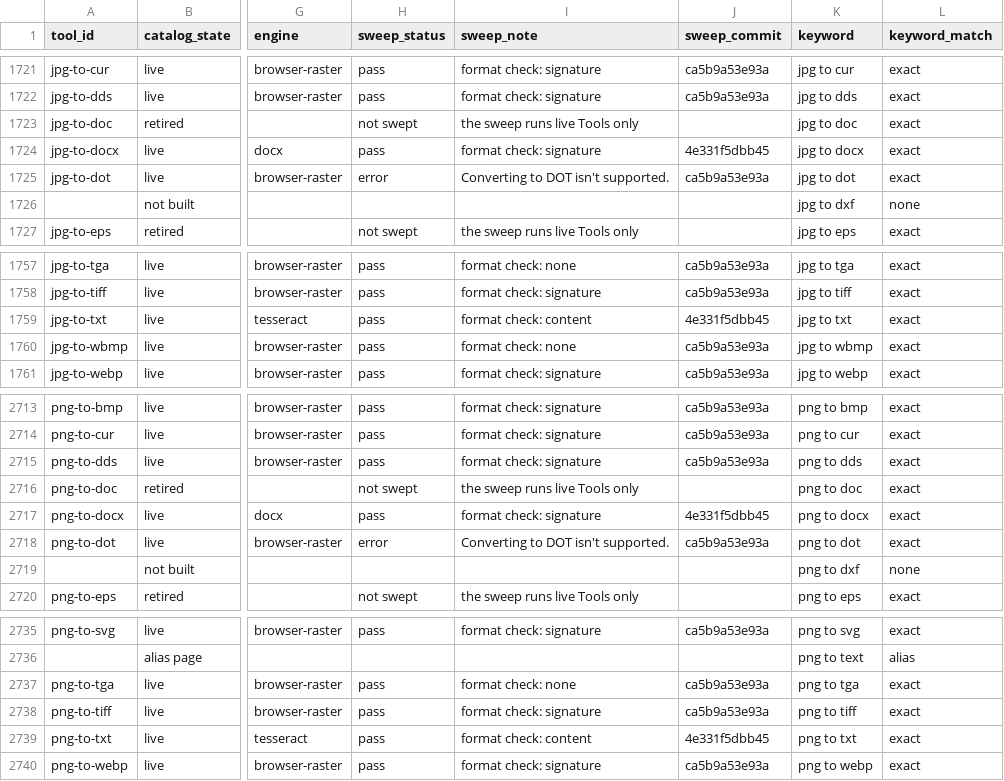
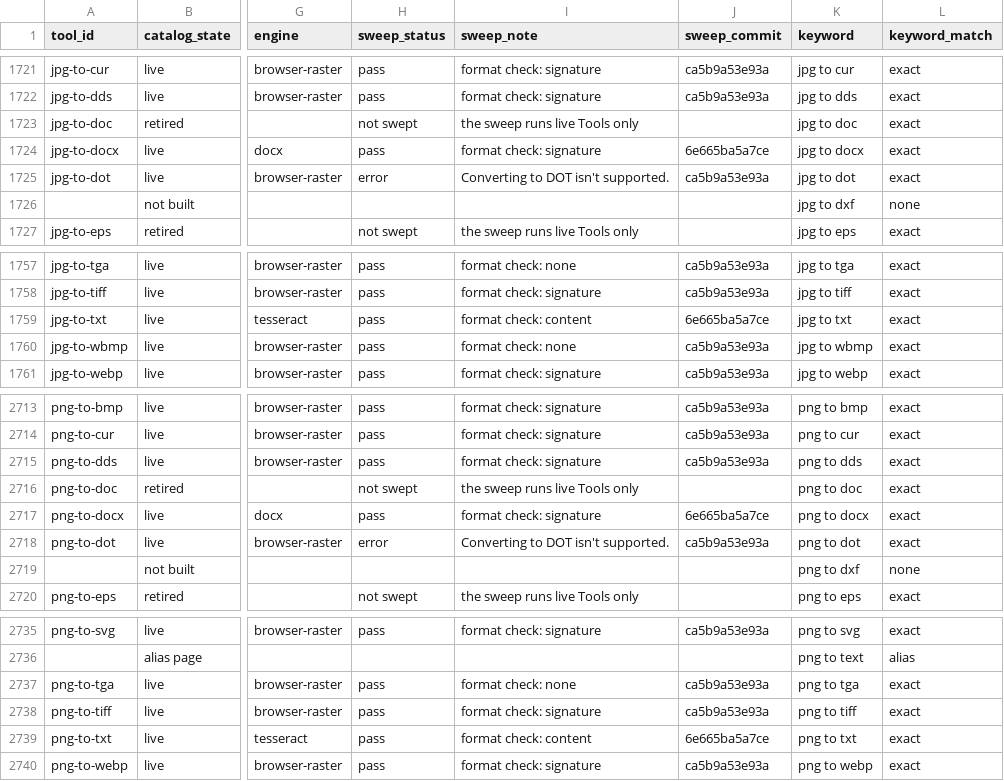
Before and after one commit to serpcompany/tools.serp.co, a CSV file: apps/tools/benchmarks/tool-status.csv, drawn as a sheet; only a part is shown, gaps mark what is left out; the diff names each change by its address in the sheet, - before the commit and + after, or states it on an @@ line.

```diff
--- a/apps/tools/benchmarks/tool-status.csv
+++ b/apps/tools/benchmarks/tool-status.csv
-J1724 (sweep_commit): 4e331f5dbb45
+J1724 (sweep_commit): 6e665ba5a7ce
-J1759 (sweep_commit): 4e331f5dbb45
+J1759 (sweep_commit): 6e665ba5a7ce
-J2717 (sweep_commit): 4e331f5dbb45
+J2717 (sweep_commit): 6e665ba5a7ce
-J2739 (sweep_commit): 4e331f5dbb45
+J2739 (sweep_commit): 6e665ba5a7ce
```
Also changed, not shown: 2 other files.
